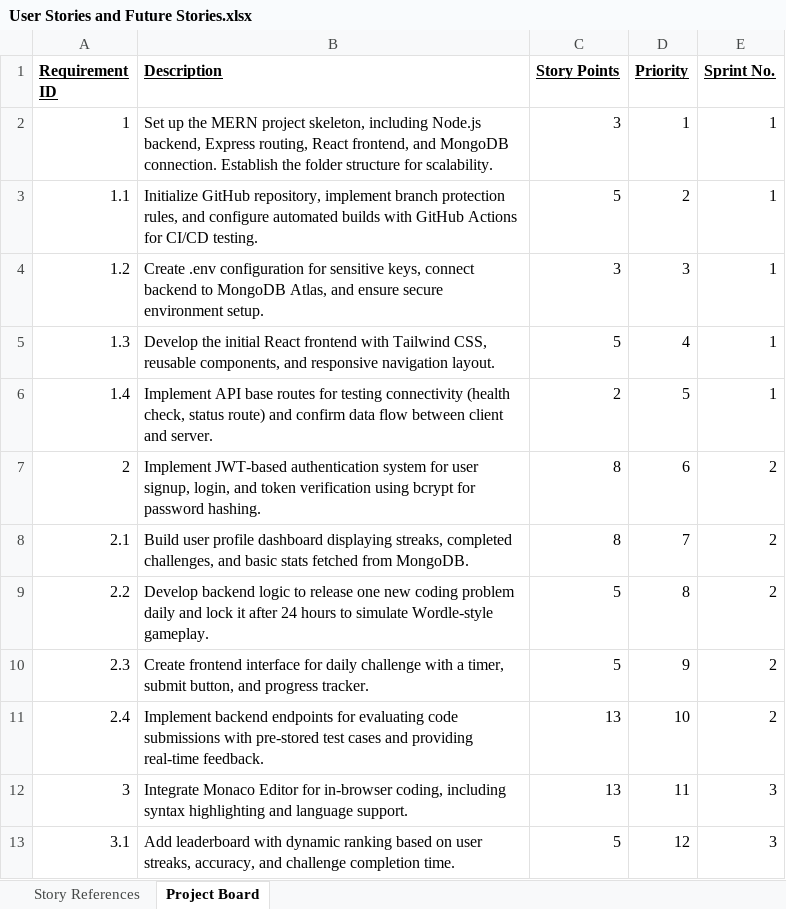
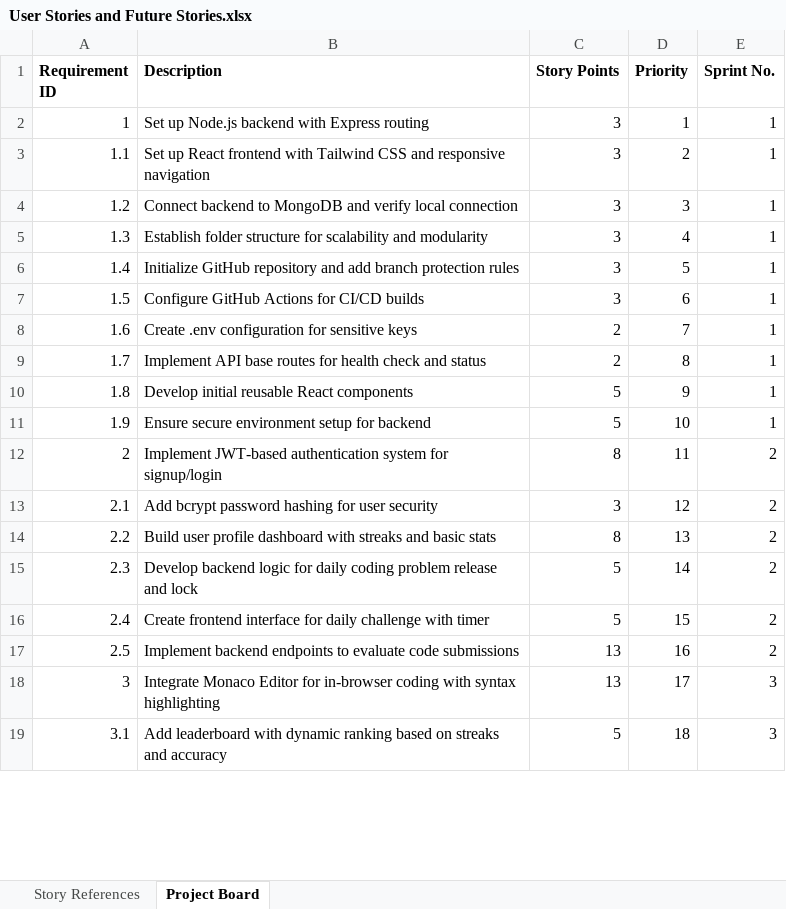
Before and after one commit to brett-b112/Project-3-EECS581, an Excel workbook: Project3Requirements/User Stories and Future Stories.xlsx, sheet Project Board, drawn as a sheet; only a part is shown; values as stored, in another font and other column widths than the file's, no borders; addresses are those after the commit; the diff covers the shown part only; the diff names each change by its address in the sheet, - before the commit and + after, or states it on an @@ line.

Commit message:
Updated stories and story points

```diff
--- a/Project3Requirements/User Stories and Future Stories.xlsx (sheet Project Board)
+++ b/Project3Requirements/User Stories and Future Stories.xlsx (sheet Project Board)
-A1:E1 underline: on
+A1:E1 underline: off
-B2 (Description): Set up the MERN project skeleton, including Node.js backend, Express routing, React frontend, and MongoDB connection. Establish the folder structure for scalability.
+B2 (Description): Set up Node.js backend with Express routing
-B3 (Description): Initialize GitHub repository, implement branch protection rules, and configure automated builds with GitHub Actions for CI/CD testing.
+B3 (Description): Set up React frontend with Tailwind CSS and responsive navigation
-C3 (Story Points): 5
+C3 (Story Points): 3
-B4 (Description): Create .env configuration for sensitive keys, connect backend to MongoDB Atlas, and ensure secure environment setup.
+B4 (Description): Connect backend to MongoDB and verify local connection
-B5 (Description): Develop the initial React frontend with Tailwind CSS, reusable components, and responsive navigation layout.
+B5 (Description): Establish folder structure for scalability and modularity
-C5 (Story Points): 5
+C5 (Story Points): 3
-B6 (Description): Implement API base routes for testing connectivity (health check, status route) and confirm data flow between client and server.
+B6 (Description): Initialize GitHub repository and add branch protection rules
-C6 (Story Points): 2
+C6 (Story Points): 3
+row 7: 1.5 | Configure GitHub Actions for CI/CD builds | 3 | 6 | 1
+row 8: 1.6 | Create .env configuration for sensitive keys | 2 | 7 | 1
+row 9: 1.7 | Implement API base routes for health check and status | 2 | 8 | 1
+row 10: 1.8 | Develop initial reusable React components | 5 | 9 | 1
+row 11: 1.9 | Ensure secure environment setup for backend | 5 | 10 | 1
-B12 (Description): …system for user signup, login, and token verification using bcrypt for password hashing.
+B12 (Description): …system for signup/login
-D12 (Priority): 6
+D12 (Priority): 11
-B13 (Description): Build user profile dashboard displaying streaks, completed challenges, and basic stats fetched from MongoDB.
+B13 (Description): Add bcrypt password hashing for user security
-C13 (Story Points): 8
+C13 (Story Points): 3
-D13 (Priority): 7
+D13 (Priority): 12
-B14 (Description): Develop backend logic to release one new coding problem daily and lock it after 24 hours to simulate Wordle-style gameplay.
+B14 (Description): Build user profile dashboard with streaks and basic stats
-C14 (Story Points): 5
+C14 (Story Points): 8
-D14 (Priority): 8
+D14 (Priority): 13
-B15 (Description): Create frontend interface for daily challenge with a timer, submit button, and progress tracker.
+B15 (Description): Develop backend logic for daily coding problem release and lock
-D15 (Priority): 9
+D15 (Priority): 14
-B16 (Description): Implement backend endpoints for evaluating code submissions with pre-stored test cases and providing real-time feedback.
+B16 (Description): Create frontend interface for daily challenge with timer
-C16 (Story Points): 13
+C16 (Story Points): 5
-D16 (Priority): 10
+D16 (Priority): 15
+row 17: 2.5 | Implement backend endpoints to evaluate code submissions | 13 | 16 | 2
-B18 (Description): …for in-browser coding, including syntax highlighting and language support.
+B18 (Description): …for in-browser coding with syntax highlighting
-D18 (Priority): 11
+D18 (Priority): 17
-B19 (Description): …based on user streaks, accuracy, and challenge completion time.
+B19 (Description): …based on streaks and accuracy
-D19 (Priority): 12
+D19 (Priority): 18
```
Also changed, not shown: 2 added rows and 21 edited cells elsewhere in this sheet, sheet Story References, 1 other file.
